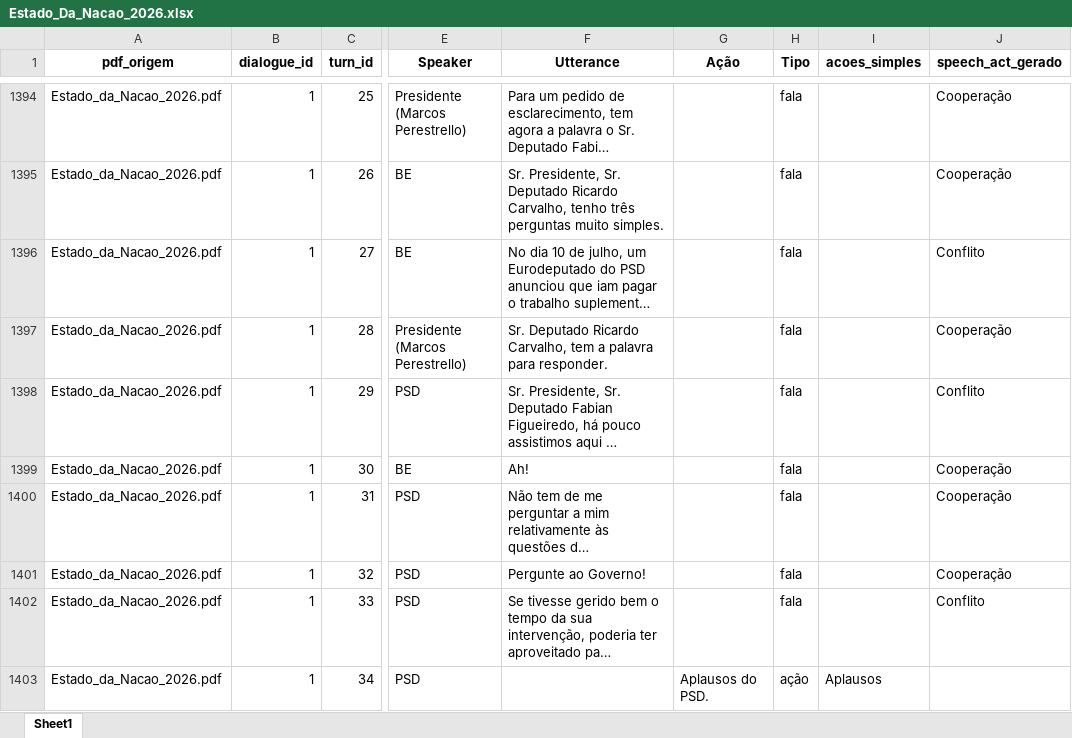
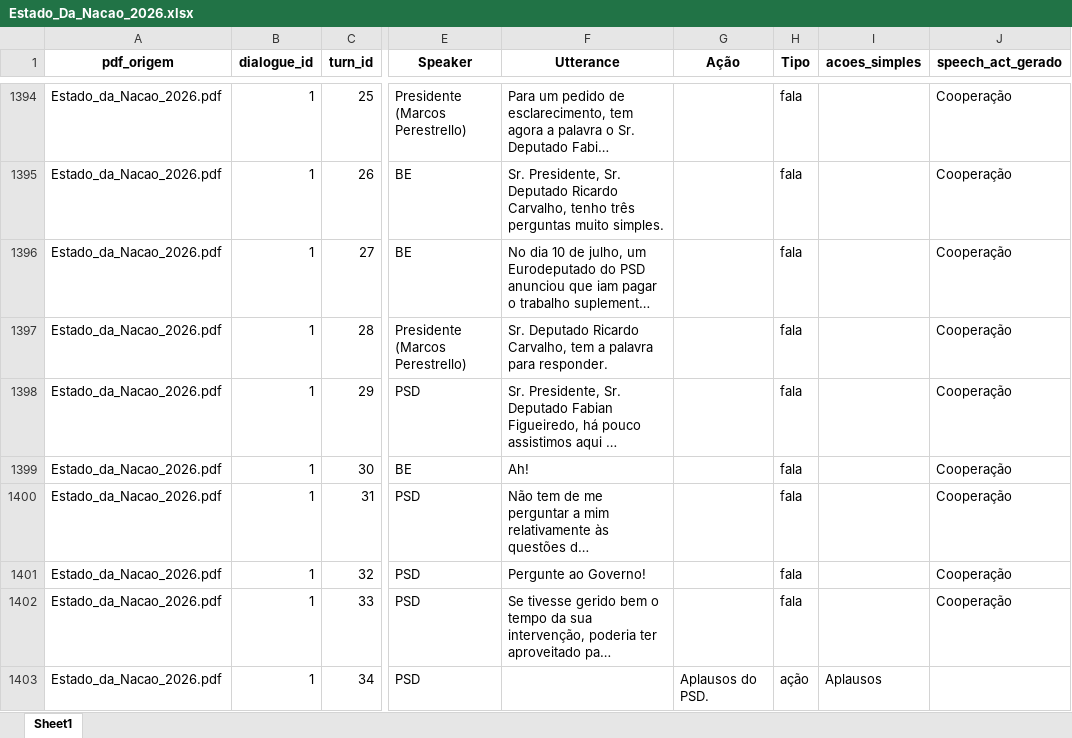
Before and after one commit to tixapereira/flowdisco-dashboard, an Excel workbook: Estado_Da_Nacao_2026.xlsx, sheet Sheet1, drawn as a sheet; only a part is shown, gaps mark what is left out; long unchanged cells end in …; values as stored, in another font and other column widths than the file's, no borders; the diff covers the shown part only; the diff names each change by its address in the sheet, - before the commit and + after, or states it on an @@ line.

Commit message:
Add files via upload

```diff
--- a/Estado_Da_Nacao_2026.xlsx (sheet Sheet1)
+++ b/Estado_Da_Nacao_2026.xlsx (sheet Sheet1)
-J1396 (speech_act_gerado): Conflito
+J1396 (speech_act_gerado): Cooperação
-J1398 (speech_act_gerado): Conflito
+J1398 (speech_act_gerado): Cooperação
-J1402 (speech_act_gerado): Conflito
+J1402 (speech_act_gerado): Cooperação
```
Also changed, not shown: 128 edited cells elsewhere in this sheet.
